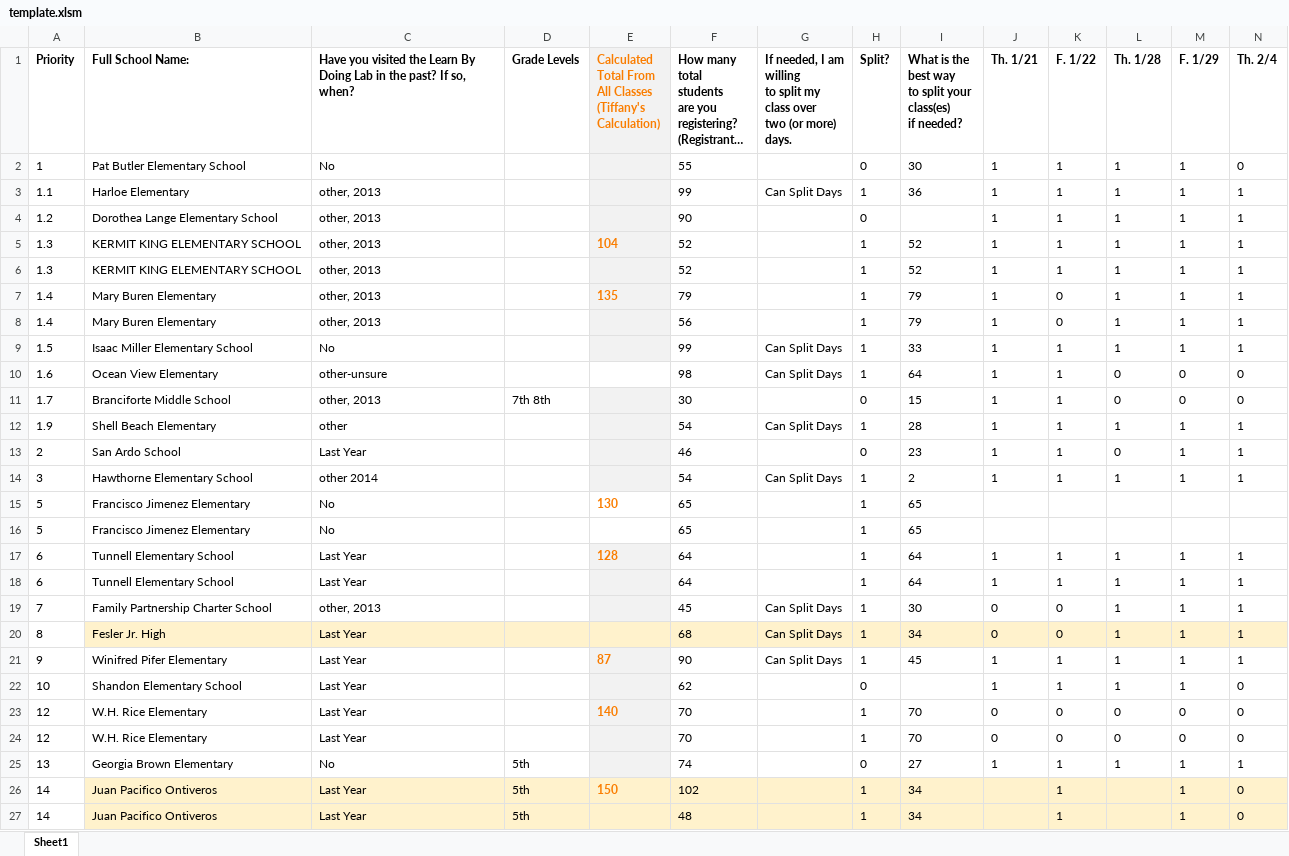
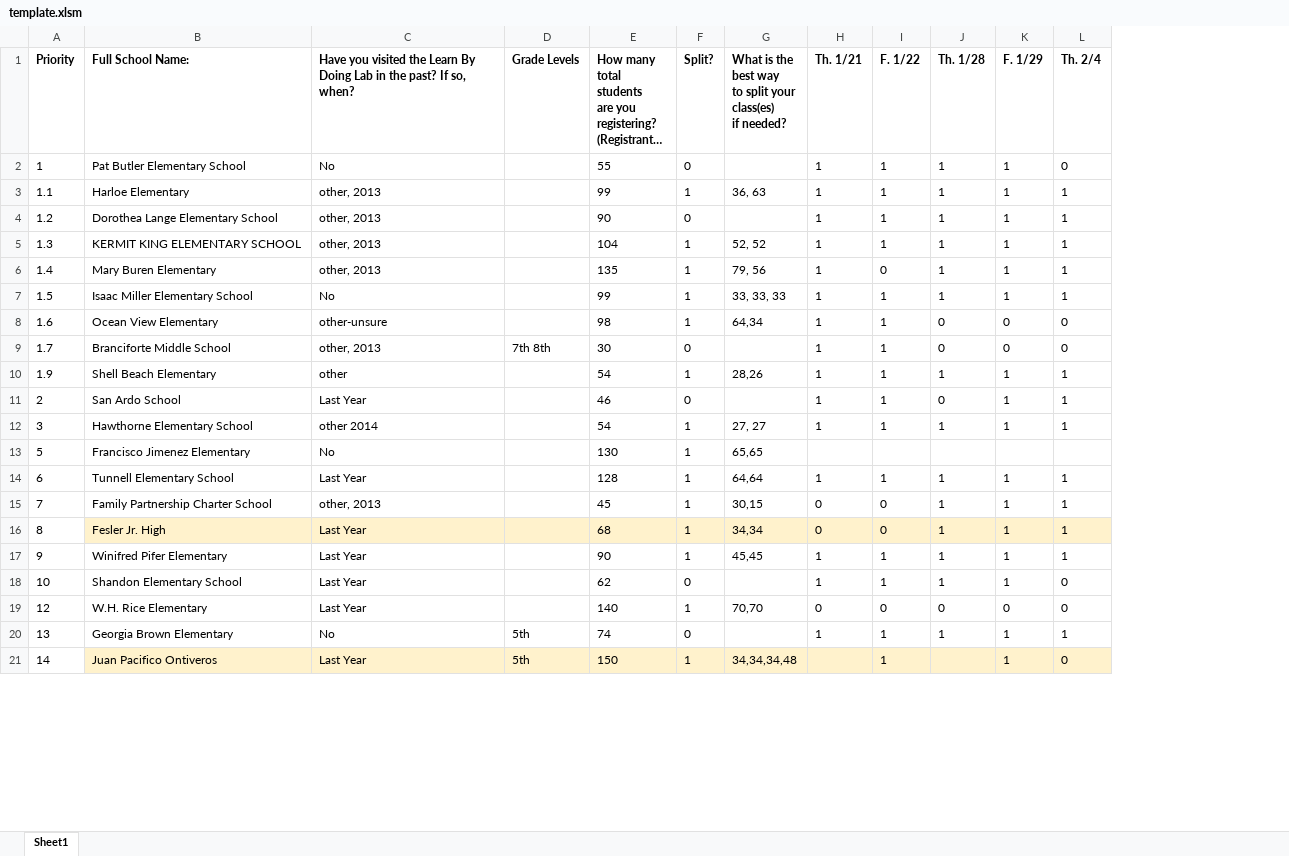
Before and after one commit to dannyao97/LBDLab, an Excel workbook: LBDL/template.xlsm, sheet Sheet1, drawn as a sheet; only a part is shown; long unchanged cells end in …; values as stored, in another font and other column widths than the file's, no borders; conditional formats not drawn; removed rows and columns are numbered as before the commit, all else as after; rows hold the shown columns only; ↵ is a line break in a cell; the diff covers the shown part only; the diff names each change by its address in the sheet, - before the commit and + after, or states it on an @@ line.

Commit message:
Revised Template excel

```diff
--- a/LBDL/template.xlsm (sheet Sheet1)
+++ b/LBDL/template.xlsm (sheet Sheet1)
-column E, rows 1-5: Calculated Total From ↵ All Classes ↵ (Tiffany's Calculation) |  |  |  | 104; row 7: 135; row 15: 130; row 17: 128; rows 21-23: 87 |  | 140; row 26: 150
-column G, rows 1-3: If needed, I am willing ↵ to split my class over ↵ two (or more) days. |  | Can Split Days; rows 9-14: Can Split Days | Can Split Days |  | Can Split Days |  | Can Split Days; rows 19-21: all Can Split Days
-G2: 30
+G2: (empty)
-G3: 36
+G3: 36, 63
-E5: 52
+E5: 104
-G5: 52
+G5: 52, 52
-row 6: 1.3 | KERMIT KING ELEMENTARY SCHOOL | other, 2013 |  |  | 52 |  | 1 | 52 | 1 | 1 | 1 | 1 | 1
-E6: 79
+E6: 135
-G6: 79
+G6: 79, 56
-row 8: 1.4 | Mary Buren Elementary | other, 2013 |  |  | 56 |  | 1 | 79 | 1 | 0 | 1 | 1 | 1
-G7: 33
+G7: 33, 33, 33
-G8: 64
+G8: 64,34
-G9: 15
+G9: (empty)
-G10: 28
+G10: 28,26
-G11: 23
+G11: (empty)
-G12: 2
+G12: 27, 27
-E13: 65
+E13: 130
-G13: 65
+G13: 65,65
-row 16: 5 | Francisco Jimenez Elementary | No |  |  | 65 |  | 1 | 65
-E14: 64
+E14: 128
-G14: 64
+G14: 64,64
-row 18: 6 | Tunnell Elementary School | Last Year |  |  | 64 |  | 1 | 64 | 1 | 1 | 1 | 1 | 1
-G15: 30
+G15: 30,15
-G16: 34
+G16: 34,34
-G17: 45
+G17: 45,45
-E19: 70
+E19: 140
-G19: 70
+G19: 70,70
-row 24: 12 | W.H. Rice Elementary | Last Year |  |  | 70 |  | 1 | 70 | 0 | 0 | 0 | 0 | 0
-G20: 27
+G20: (empty)
-E21: 102
+E21: 150
-G21: 34
+G21: 34,34,34,48
-row 27: 14 | Juan Pacifico Ontiveros | Last Year | 5th |  | 48 |  | 1 | 34 |  | 1 |  | 1 | 0
```
Also changed, not shown: 7 removed rows, 30 edited cells and cell formats elsewhere in this sheet.
